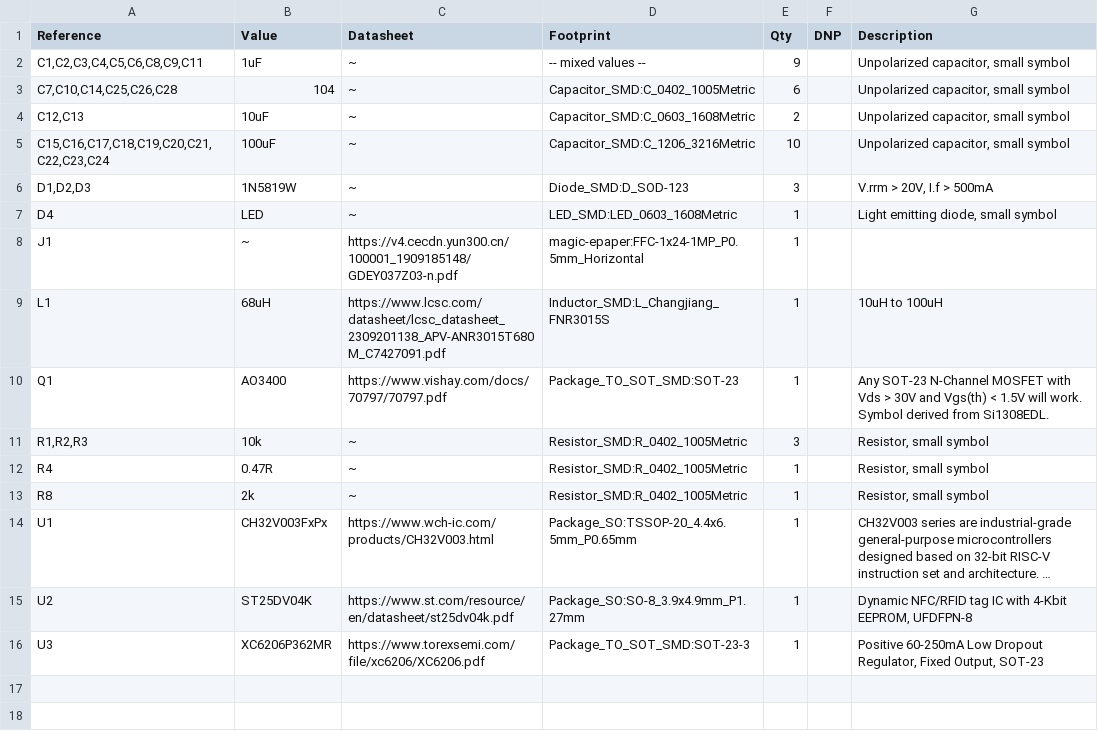
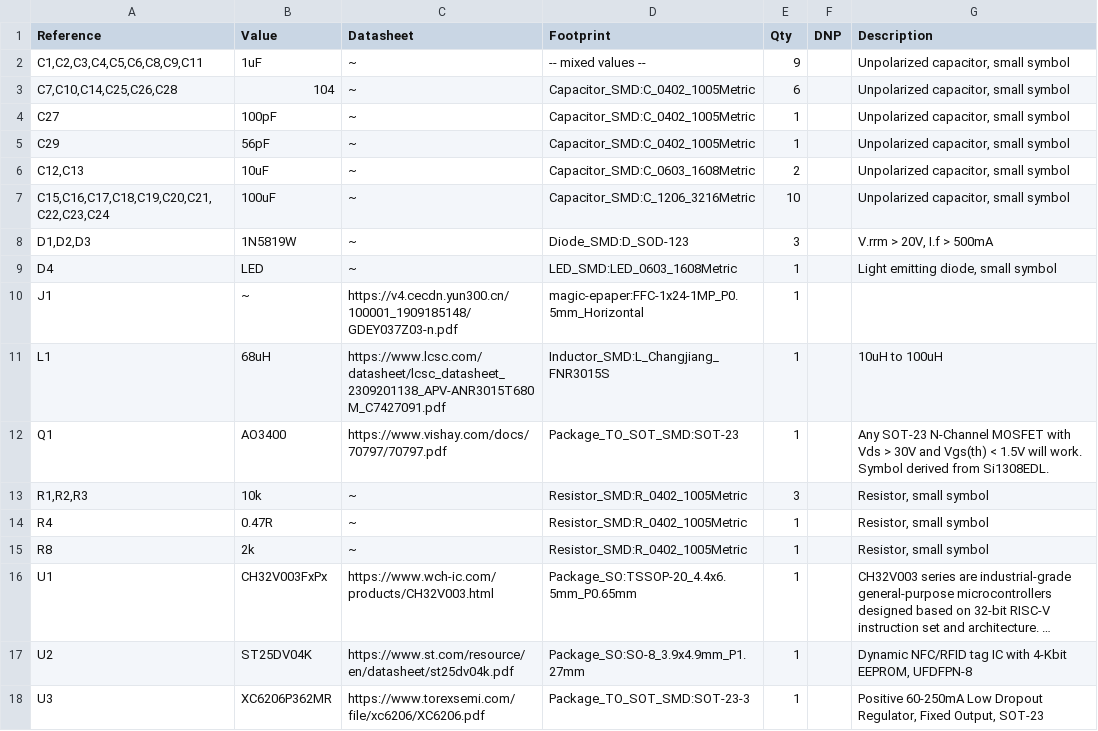
Before and after one commit to fossasia/magic-epaper-hardware, a CSV file: docs/bill-of-materials.csv, drawn as a sheet; long unchanged cells end in ….

Commit message:
fix: added capacitor values for tuning (#16)
* fix: added capacitor values for tuning

* docs: updated bom

```diff
--- a/docs/bill-of-materials.csv
+++ b/docs/bill-of-materials.csv
@@ -3,2 +3,4 @@
 "C7,C10,C14,C25,C26,C28","104","~","Capacitor_SMD:C_0402_1005Metric","6","","Unpolarized capacitor, small symbol"
+"C27","100pF","~","Capacitor_SMD:C_0402_1005Metric","1","","Unpolarized capacitor, small symbol"
+"C29","56pF","~","Capacitor_SMD:C_0402_1005Metric","1","","Unpolarized capacitor, small symbol"
 "C12,C13","10uF","~","Capacitor_SMD:C_0603_1608Metric","2","","Unpolarized capacitor, small symbol"
```
Also changed, not shown: 1 other file.
